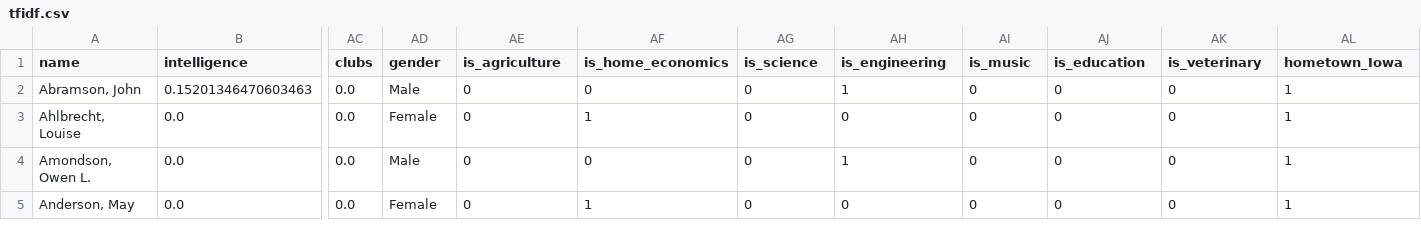
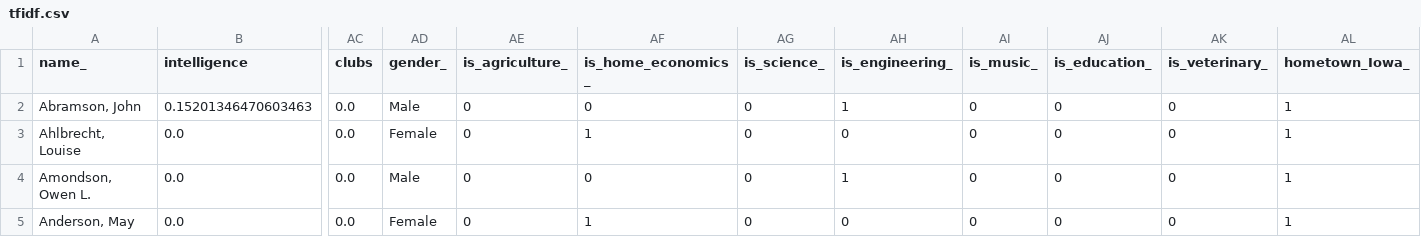
Before and after one commit to LiuYaxuan33/Yearbook-Project, a CSV file: output_/output_sentiment_tfidf/tfidf.csv, drawn as a sheet; only a part is shown, gaps mark what is left out; the diff names each change by its address in the sheet, - before the commit and + after, or states it on an @@ line.

```diff
--- a/output_/output_sentiment_tfidf/tfidf.csv
+++ b/output_/output_sentiment_tfidf/tfidf.csv
-A1: name
+A1: name_
-AD1: gender
+AD1: gender_
-AE1: is_agriculture
+AE1: is_agriculture_
-AF1: is_home_economics
+AF1: is_home_economics_
-AG1: is_science
+AG1: is_science_
-AH1: is_engineering
+AH1: is_engineering_
-AI1: is_music
+AI1: is_music_
-AJ1: is_education
+AJ1: is_education_
-AK1: is_veterinary
+AK1: is_veterinary_
-AL1: hometown_Iowa
+AL1: hometown_Iowa_
```
Also changed, not shown: output_/output_dpsk/deepseek_final.csv, 21 other files.
